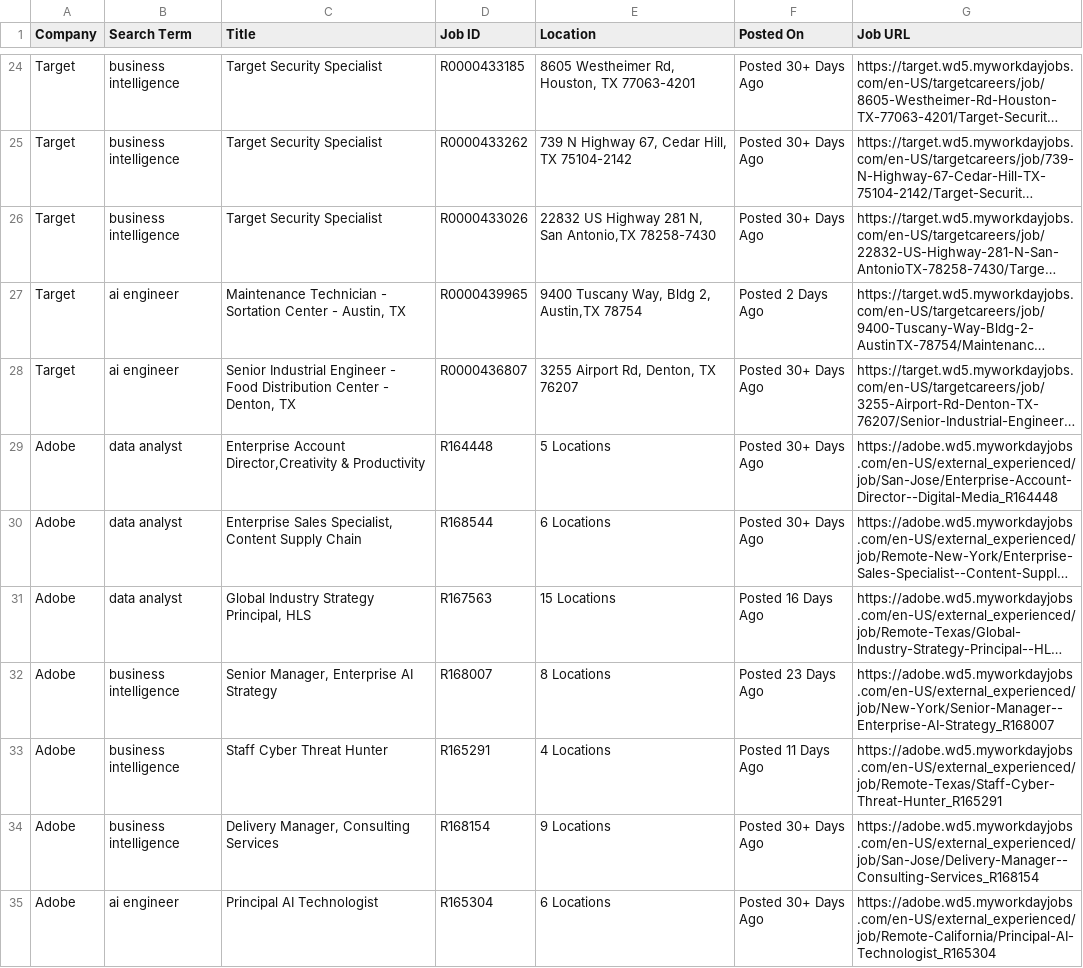
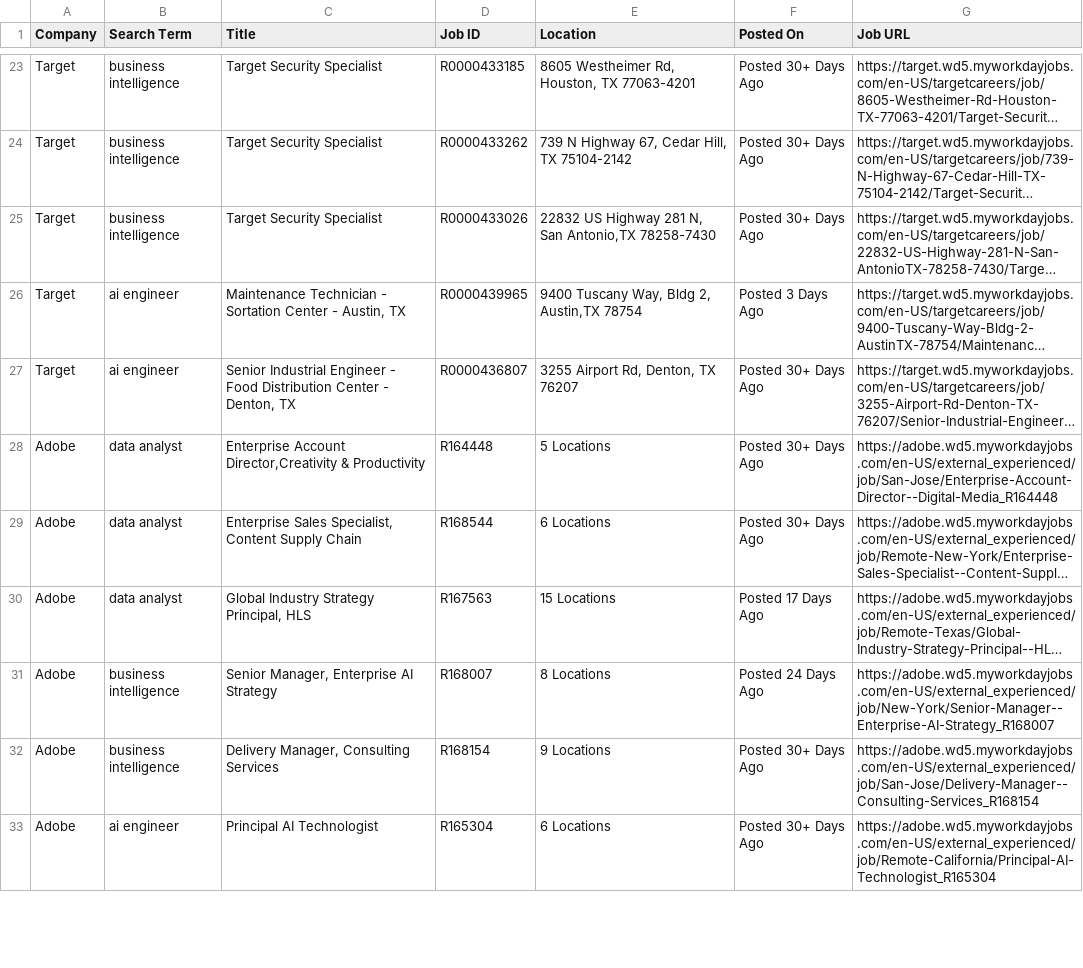
Before and after one commit to melbydick/BUSA521-Capstone, a CSV file: all_jobs.csv, drawn as a sheet; only a part is shown, gaps mark what is left out; long unchanged cells end in …; removed rows and columns are numbered as before the commit, all else as after; the diff covers the shown part only; the diff names each change by its address in the sheet, - before the commit and + after, or states it on an @@ line.

```diff
--- a/all_jobs.csv
+++ b/all_jobs.csv
-F26 (Posted On): Posted 2 Days Ago
+F26 (Posted On): Posted 3 Days Ago
-F30 (Posted On): Posted 16 Days Ago
+F30 (Posted On): Posted 17 Days Ago
-F31 (Posted On): Posted 23 Days Ago
+F31 (Posted On): Posted 24 Days Ago
-row 33: Adobe | business intelligence | Staff Cyber Threat Hunter | R165291 | 4 Locations | Posted 11 Days Ago | https://adobe.wd5.myworkdayjobs.com/en-US/external_experienced/job/Remote-Texas/Staff-Cyber-Threat-Hunter_R165291
```
Also changed, not shown: 3 removed rows and 24 edited cells elsewhere in this file.
